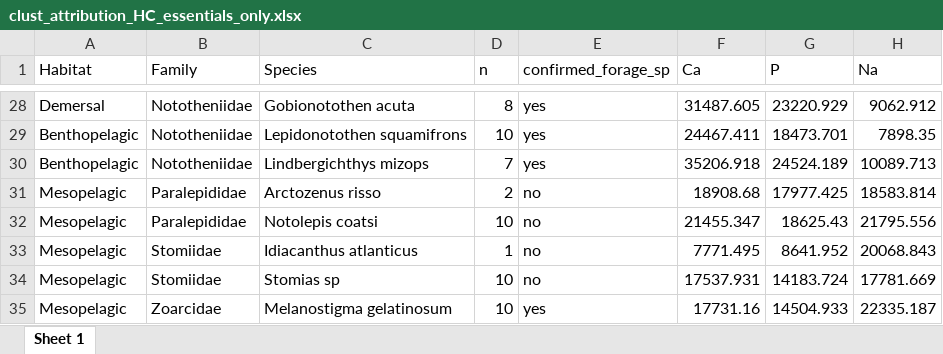
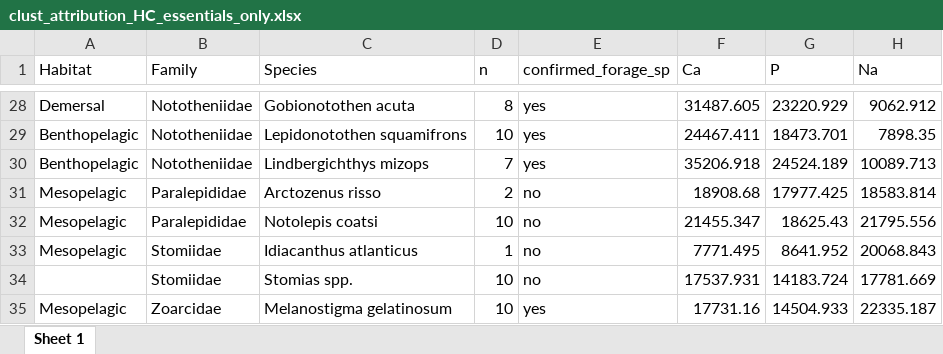
Before and after one commit to Lola-san/Kerguelen_fish_composition, an Excel workbook: output/05.HC/clust_attribution_HC_essentials_only.xlsx, sheet Sheet 1, drawn as a sheet; only a part is shown, gaps mark what is left out; values as stored, in another font and other column widths than the file's, no borders; the diff names each change by its address in the sheet, - before the commit and + after, or states it on an @@ line.

```diff
--- a/output/05.HC/clust_attribution_HC_essentials_only.xlsx (sheet Sheet 1)
+++ b/output/05.HC/clust_attribution_HC_essentials_only.xlsx (sheet Sheet 1)
-A34 (Habitat): Mesopelagic
+A34 (Habitat): (empty)
-C34 (Species): Stomias sp
+C34 (Species): Stomias spp.
```
Also changed, not shown: output/01.technical_outliers_and_loq/Kerguelen_fish_samples_compo_results_no-tech-outliers.xlsx, output/01.technical_outliers_and_loq/samples_fish_sp_nut_under_LOQ.xlsx, 25 other files.
